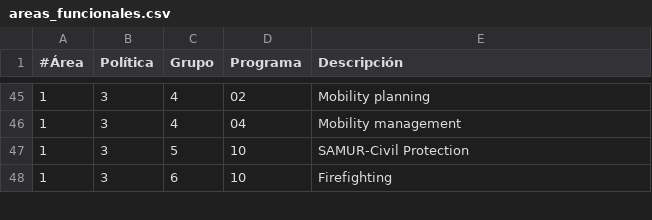
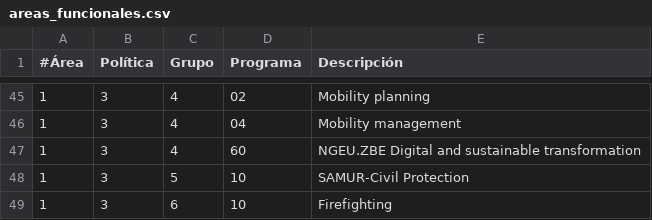
Before and after one commit to civio/presupuesto-madrid, a CSV file: data/en/areas_funcionales.csv, drawn as a sheet; only a part is shown, gaps mark what is left out; the diff names each change by its address in the sheet, - before the commit and + after, or states it on an @@ line.

```diff
--- a/data/en/areas_funcionales.csv
+++ b/data/en/areas_funcionales.csv
+row 47: 1 | 3 | 4 | 60 | NGEU.ZBE Digital and sustainable transformation
```
Also changed, not shown: data/es/areas_funcionales.csv.
